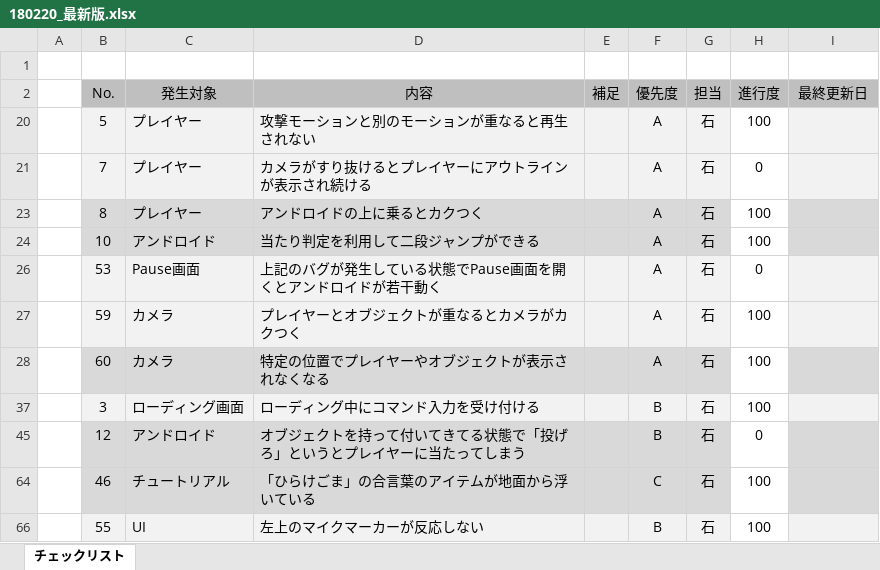
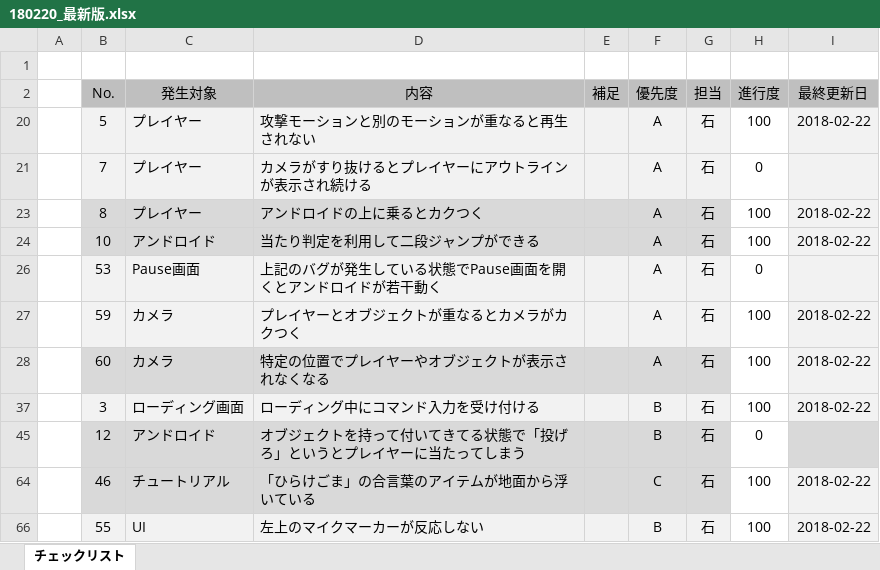
Before and after one commit to TomoyukiYajima/Team_03_Project_02, an Excel workbook: 180220_最新版.xlsx, sheet チェックリスト, drawn as a sheet; values as stored, in another font and other column widths than the file's, no borders; conditional formats not drawn; the diff names each change by its address in the sheet, - before the commit and + after, or states it on an @@ line.

Commit message:
Exel更新

```diff
--- a/180220_最新版.xlsx (sheet チェックリスト)
+++ b/180220_最新版.xlsx (sheet チェックリスト)
-I20 (最終更新日): (empty)
+I20 (最終更新日): 2018-02-22
-I23:I24 (最終更新日): (empty)
+I23:I24 (最終更新日): 2018-02-22
-I23:I24 fill: #D9D9D9
+I23:I24 fill: #F2F2F2
-I27:I28 (最終更新日): (empty)
+I27:I28 (最終更新日): 2018-02-22
-I28 fill: #D9D9D9
+I28 fill: #F2F2F2
-I37 (最終更新日): (empty)
+I37 (最終更新日): 2018-02-22
-I64 (最終更新日): (empty)
+I64 (最終更新日): 2018-02-22
-I64 fill: #D9D9D9
+I64 fill: #F2F2F2
-I66 (最終更新日): (empty)
+I66 (最終更新日): 2018-02-22
```
